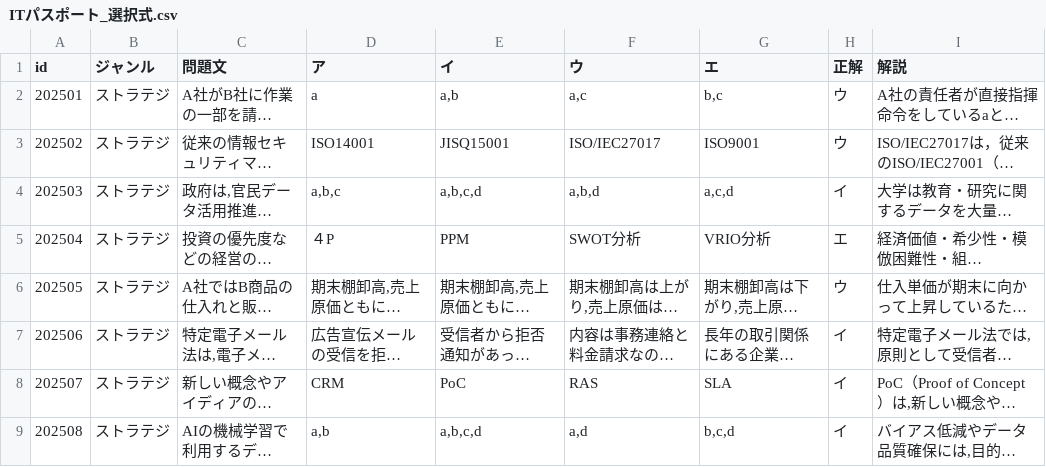
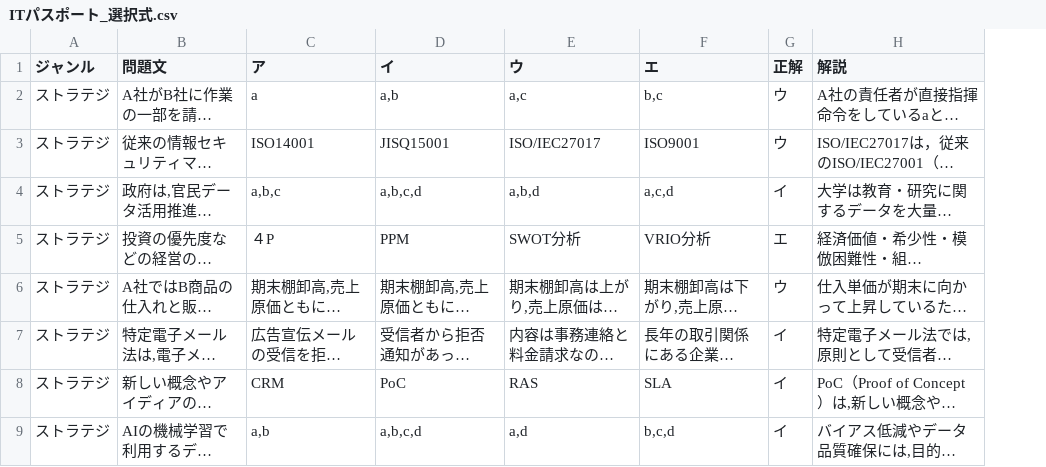
Before and after one commit to 202327051/IT-, a CSV file: CSV/official/ITパスポート_選択式.csv, drawn as a sheet; only a part is shown; long unchanged cells end in …; the diff names each change by its address in the sheet, - before the commit and + after, or states it on an @@ line.

Commit message:
Update ITパスポート_選択式.csv

```diff
--- a/CSV/official/ITパスポート_選択式.csv
+++ b/CSV/official/ITパスポート_選択式.csv
-column A (id), rows 2-9: 202501 | 202502 | 202503 | 202504 | 202505 | 202506 | 202507 | 202508
```
